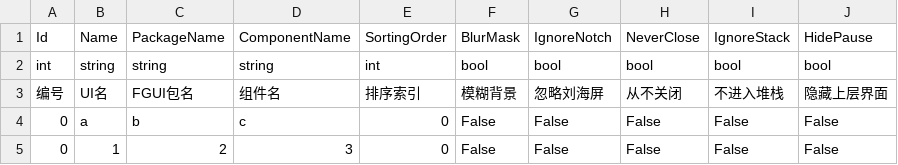
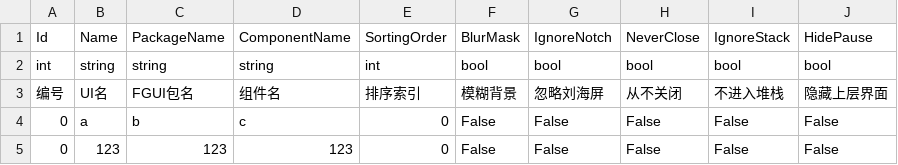
Before and after one commit to kamuitlw4058/Pangoo, a CSV file: StreamRes/ExcelTable/CSV/cn/UiConfigInfo.csv, drawn as a sheet.

```diff
--- a/StreamRes/ExcelTable/CSV/cn/UiConfigInfo.csv
+++ b/StreamRes/ExcelTable/CSV/cn/UiConfigInfo.csv
@@ -4,2 +4,2 @@ int,string,string,string,int,bool,bool,bool,bool,bool
 0,a,b,c,0,False,False,False,False,False
-0,1,2,3,0,False,False,False,False,False
+0,123,123,123,0,False,False,False,False,False
```
Also changed, not shown: 9 other files.
